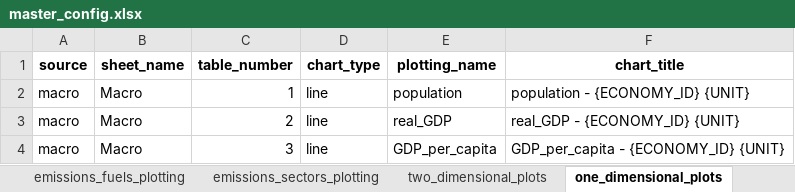
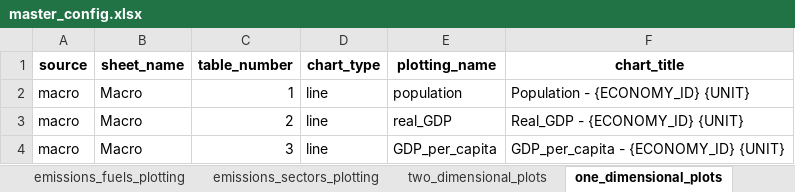
Before and after one commit to asia-pacific-energy-research-centre/9th_edition_visualisation, an Excel workbook: config/master_config.xlsx, sheet one_dimensional_plots, drawn as a sheet; values as stored, in another font and other column widths than the file's, no borders; charts and pictures not drawn; the diff names each change by its address in the sheet, - before the commit and + after, or states it on an @@ line.

```diff
--- a/config/master_config.xlsx (sheet one_dimensional_plots)
+++ b/config/master_config.xlsx (sheet one_dimensional_plots)
-F2 (chart_title): population - {ECONOMY_ID} {UNIT}
+F2 (chart_title): Population - {ECONOMY_ID} {UNIT}
-F3 (chart_title): real_GDP - {ECONOMY_ID} {UNIT}
+F3 (chart_title): Real_GDP - {ECONOMY_ID} {UNIT}
```
Also changed, not shown: sheet two_dimensional_plots, 3 other files.
